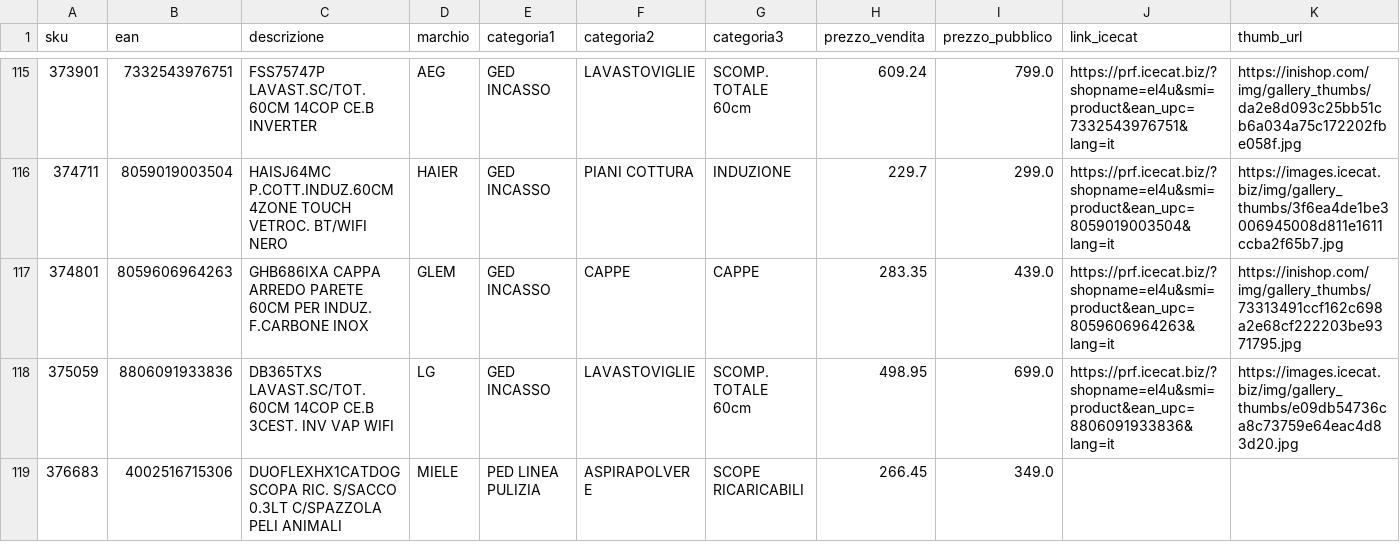
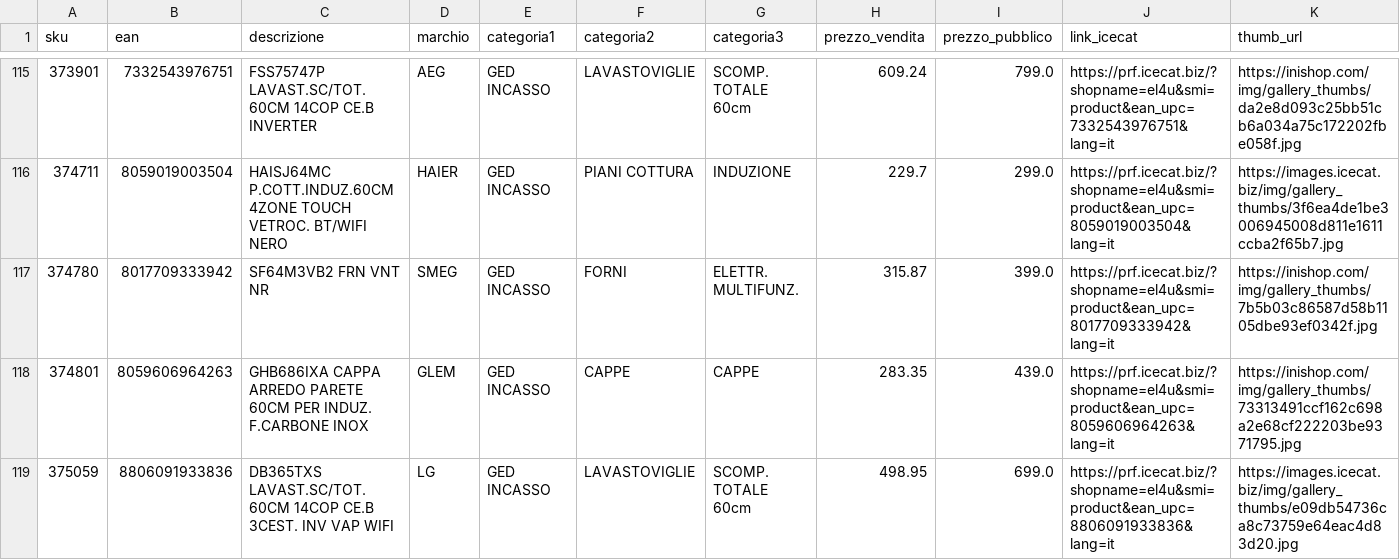
Before and after one commit to el4u-b2b/listino-b2b, a CSV file: listino_B2B.csv, drawn as a sheet; only a part is shown, gaps mark what is left out; the shorter side is filled out with more unchanged rows; rows hold the shown columns only; the diff covers the shown part only; the diff names each change by its address in the sheet, - before the commit and + after, or states it on an @@ line.

```diff
--- a/listino_B2B.csv
+++ b/listino_B2B.csv
+row 117: 374780 | 8017709333942 | SF64M3VB2 FRN VNT NR | SMEG | GED INCASSO | FORNI | ELETTR. MULTIFUNZ. | 315.87 | 399.0 | https://prf.icecat.biz/?shopname=el4u&smi=product&ean_upc=8017709333942&lang=it | https://inishop.com/img/gallery_thumbs/7b5b03c86587d58b1105dbe93ef0342f.jpg
```
Also changed, not shown: 8 added rows and 4 removed rows elsewhere in this file, 1 other file.
